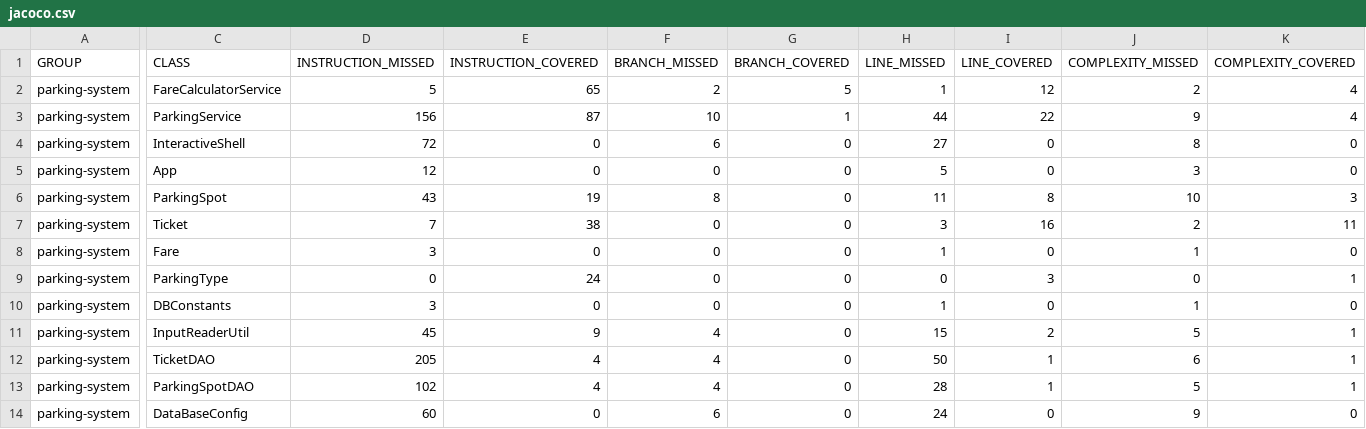
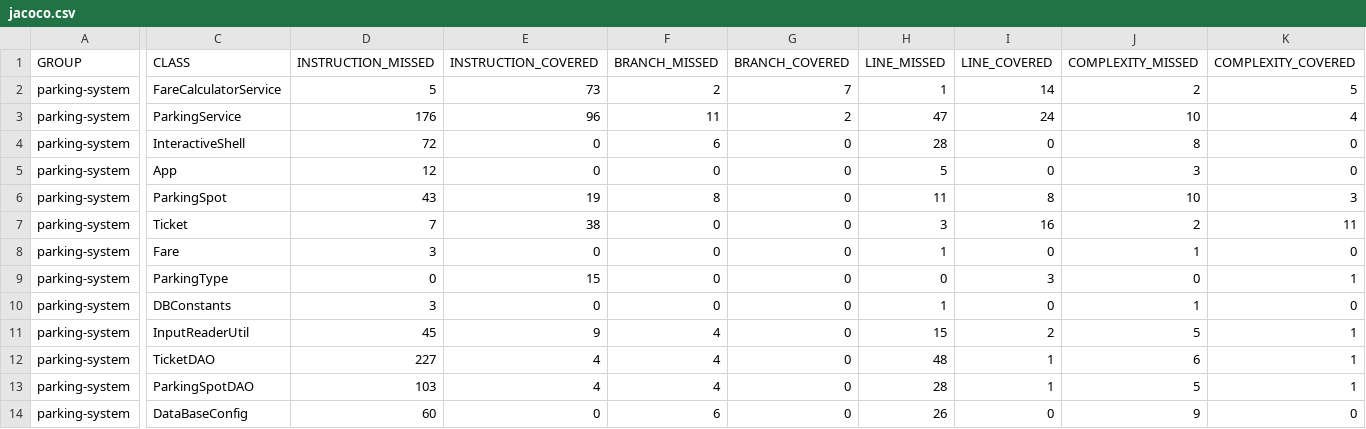
Before and after one commit to vincsaig/P5_Project_Parking, a CSV file: target/site/jacoco/jacoco.csv, drawn as a sheet; only a part is shown, gaps mark what is left out; the diff names each change by its address in the sheet, - before the commit and + after, or states it on an @@ line.

```diff
--- a/target/site/jacoco/jacoco.csv
+++ b/target/site/jacoco/jacoco.csv
-E2 (INSTRUCTION_COVERED): 65
+E2 (INSTRUCTION_COVERED): 73
-G2 (BRANCH_COVERED): 5
+G2 (BRANCH_COVERED): 7
-I2 (LINE_COVERED): 12
+I2 (LINE_COVERED): 14
-K2 (COMPLEXITY_COVERED): 4
+K2 (COMPLEXITY_COVERED): 5
-D3 (INSTRUCTION_MISSED): 156
+D3 (INSTRUCTION_MISSED): 176
-E3 (INSTRUCTION_COVERED): 87
+E3 (INSTRUCTION_COVERED): 96
-F3 (BRANCH_MISSED): 10
+F3 (BRANCH_MISSED): 11
-G3 (BRANCH_COVERED): 1
+G3 (BRANCH_COVERED): 2
-H3 (LINE_MISSED): 44
+H3 (LINE_MISSED): 47
-I3 (LINE_COVERED): 22
+I3 (LINE_COVERED): 24
-J3 (COMPLEXITY_MISSED): 9
+J3 (COMPLEXITY_MISSED): 10
-H4 (LINE_MISSED): 27
+H4 (LINE_MISSED): 28
-E9 (INSTRUCTION_COVERED): 24
+E9 (INSTRUCTION_COVERED): 15
-D12 (INSTRUCTION_MISSED): 205
+D12 (INSTRUCTION_MISSED): 227
-H12 (LINE_MISSED): 50
+H12 (LINE_MISSED): 48
-D13 (INSTRUCTION_MISSED): 102
+D13 (INSTRUCTION_MISSED): 103
-H14 (LINE_MISSED): 24
+H14 (LINE_MISSED): 26
```
Also changed, not shown: 53 other files.
